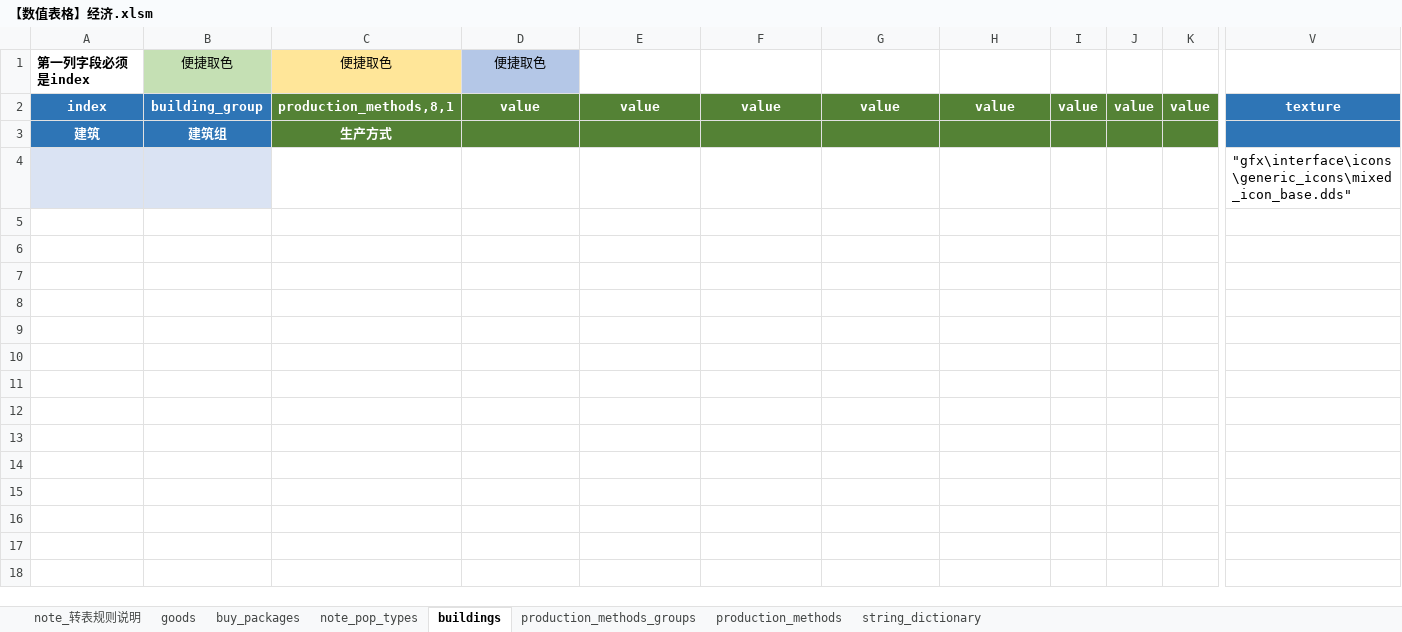
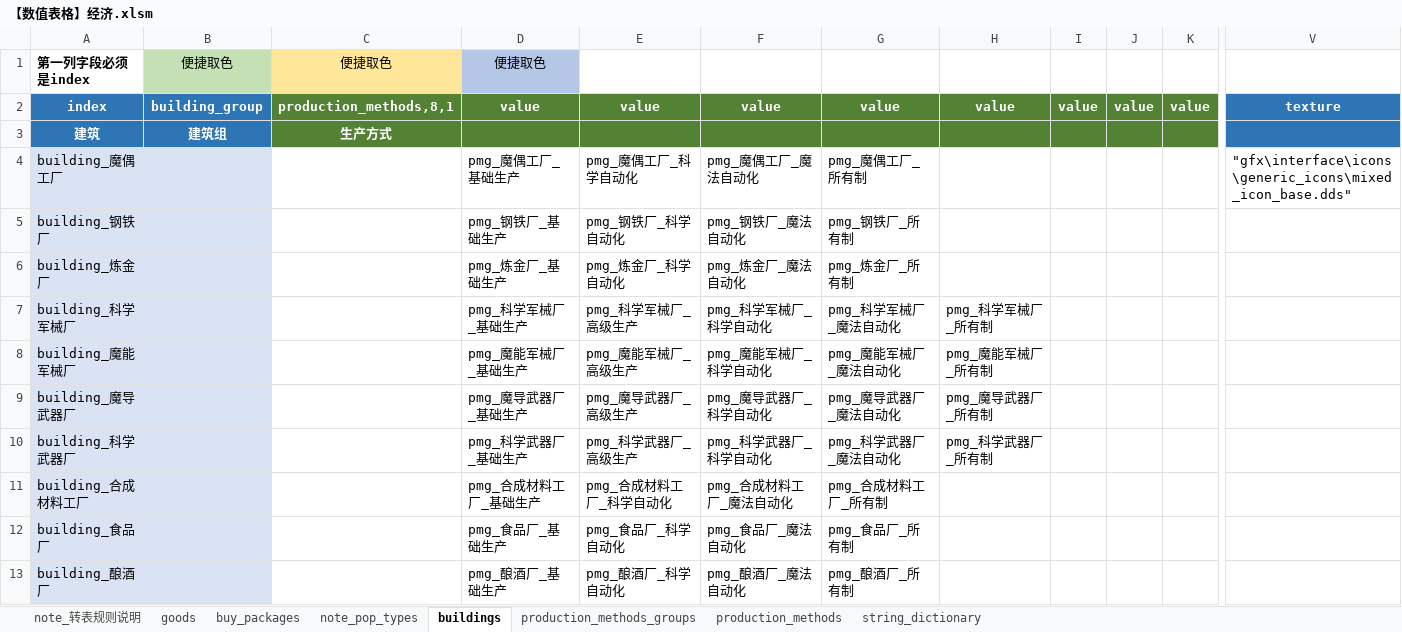
Before and after one commit to YFFtYHwsdj/Aurora-of-Magiscientia, an Excel workbook: 设定/数值设定/aom数值/【数值表格】经济.xlsm, sheet buildings, drawn as a sheet; only a part is shown, gaps mark what is left out; values as stored, in another font and other column widths than the file's, no borders; conditional formats not drawn; removed rows and columns are numbered as before the commit, all else as after; rows hold the shown columns only; the diff covers the shown part only; the diff names each change by its address in the sheet, - before the commit and + after, or states it on an @@ line.

```diff
--- a/设定/数值设定/aom数值/【数值表格】经济.xlsm (sheet buildings)
+++ b/设定/数值设定/aom数值/【数值表格】经济.xlsm (sheet buildings)
-row 4:  |  |  |  |  |  |  |  |  |  |  | "gfx\interface\icons\generic_icons\mixed_icon_base.dds"
+row 4: building_魔偶工厂 |  |  | pmg_魔偶工厂_基础生产 | pmg_魔偶工厂_科学自动化 | pmg_魔偶工厂_魔法自动化 | pmg_魔偶工厂_所有制 |  |  |  |  | "gfx\interface\icons\generic_icons\mixed_icon_base.dds"
+row 5: building_钢铁厂 |  |  | pmg_钢铁厂_基础生产 | pmg_钢铁厂_科学自动化 | pmg_钢铁厂_魔法自动化 | pmg_钢铁厂_所有制
+row 6: building_炼金厂 |  |  | pmg_炼金厂_基础生产 | pmg_炼金厂_科学自动化 | pmg_炼金厂_魔法自动化 | pmg_炼金厂_所有制
+row 7: building_科学军械厂 |  |  | pmg_科学军械厂_基础生产 | pmg_科学军械厂_高级生产 | pmg_科学军械厂_科学自动化 | pmg_科学军械厂_魔法自动化 | pmg_科学军械厂_所有制
+row 8: building_魔能军械厂 |  |  | pmg_魔能军械厂_基础生产 | pmg_魔能军械厂_高级生产 | pmg_魔能军械厂_科学自动化 | pmg_魔能军械厂_魔法自动化 | pmg_魔能军械厂_所有制
+row 9: building_魔导武器厂 |  |  | pmg_魔导武器厂_基础生产 | pmg_魔导武器厂_高级生产 | pmg_魔导武器厂_科学自动化 | pmg_魔导武器厂_魔法自动化 | pmg_魔导武器厂_所有制
+row 10: building_科学武器厂 |  |  | pmg_科学武器厂_基础生产 | pmg_科学武器厂_高级生产 | pmg_科学武器厂_科学自动化 | pmg_科学武器厂_魔法自动化 | pmg_科学武器厂_所有制
+row 11: building_合成材料工厂 |  |  | pmg_合成材料工厂_基础生产 | pmg_合成材料工厂_科学自动化 | pmg_合成材料工厂_魔法自动化 | pmg_合成材料工厂_所有制
+row 12: building_食品厂 |  |  | pmg_食品厂_基础生产 | pmg_食品厂_科学自动化 | pmg_食品厂_魔法自动化 | pmg_食品厂_所有制
+row 13: building_酿酒厂 |  |  | pmg_酿酒厂_基础生产 | pmg_酿酒厂_科学自动化 | pmg_酿酒厂_魔法自动化 | pmg_酿酒厂_所有制
```
Also changed, not shown: 42 added rows elsewhere in this sheet, sheet string_dictionary, 设定/数值设定/aom数值/!【数值设定】生产方式.xlsm.
